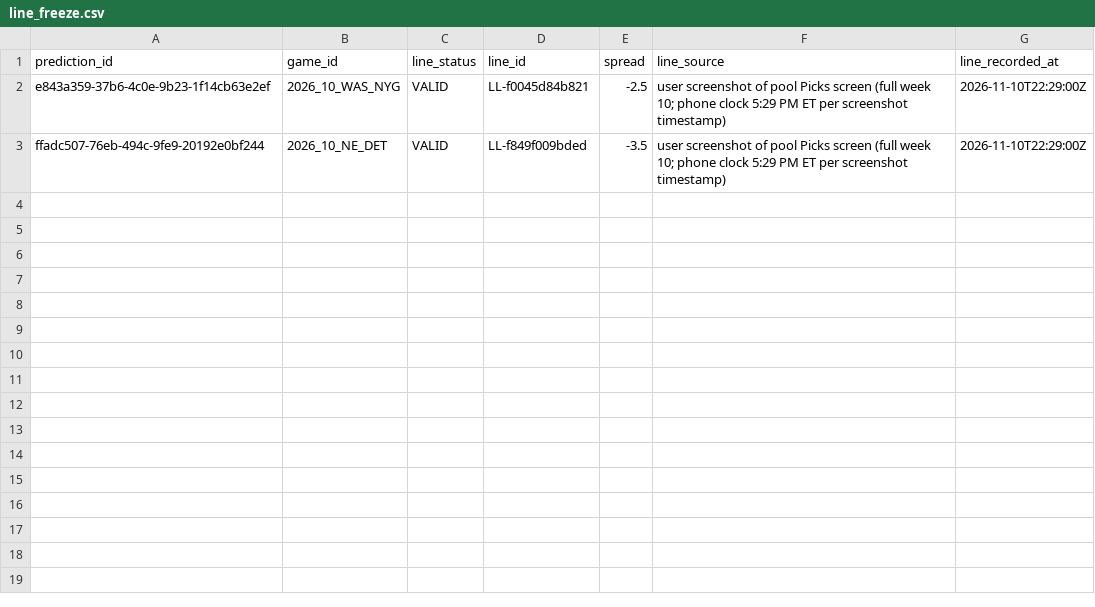
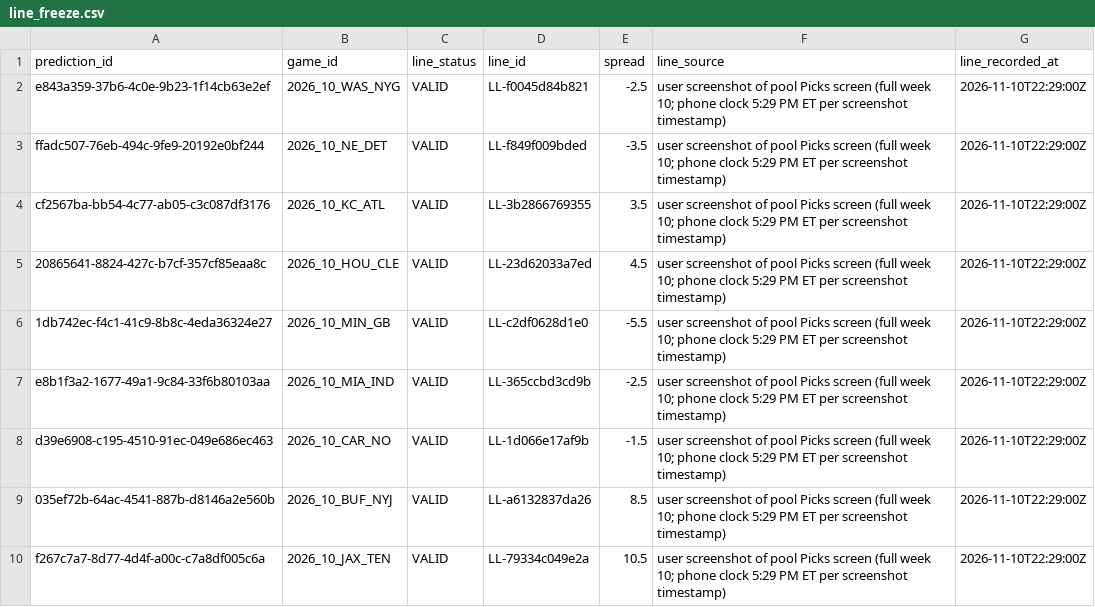
Before and after one commit to wbblanck/NFL_ATS, a CSV file: data/predictions/line_freeze.csv, drawn as a sheet.

```diff
--- a/data/predictions/line_freeze.csv
+++ b/data/predictions/line_freeze.csv
@@ -3 +3,8 @@ e843a359-37b6-4c0e-9b23-1f14cb63e2ef,2026_10_WAS_NYG,VALID,LL-f0045d84b821,-2.5,
 ffadc507-76eb-494c-9fe9-20192e0bf244,2026_10_NE_DET,VALID,LL-f849f009bded,-3.5,user screenshot of pool Picks screen (full week 10; phone clock 5:29 PM ET per screenshot timestamp),2026-11-10T22:29:00Z
+cf2567ba-bb54-4c77-ab05-c3c087df3176,2026_10_KC_ATL,VALID,LL-3b2866769355,3.5,user screenshot of pool Picks screen (full week 10; phone clock 5:29 PM ET per screenshot timestamp),2026-11-10T22:29:00Z
+20865641-8824-427c-b7cf-357cf85eaa8c,2026_10_HOU_CLE,VALID,LL-23d62033a7ed,4.5,user screenshot of pool Picks screen (full week 10; phone clock 5:29 PM ET per screenshot timestamp),2026-11-10T22:29:00Z
+1db742ec-f4c1-41c9-8b8c-4eda36324e27,2026_10_MIN_GB,VALID,LL-c2df0628d1e0,-5.5,user screenshot of pool Picks screen (full week 10; phone clock 5:29 PM ET per screenshot timestamp),2026-11-10T22:29:00Z
+e8b1f3a2-1677-49a1-9c84-33f6b80103aa,2026_10_MIA_IND,VALID,LL-365ccbd3cd9b,-2.5,user screenshot of pool Picks screen (full week 10; phone clock 5:29 PM ET per screenshot timestamp),2026-11-10T22:29:00Z
+d39e6908-c195-4510-91ec-049e686ec463,2026_10_CAR_NO,VALID,LL-1d066e17af9b,-1.5,user screenshot of pool Picks screen (full week 10; phone clock 5:29 PM ET per screenshot timestamp),2026-11-10T22:29:00Z
+035ef72b-64ac-4541-887b-d8146a2e560b,2026_10_BUF_NYJ,VALID,LL-a6132837da26,8.5,user screenshot of pool Picks screen (full week 10; phone clock 5:29 PM ET per screenshot timestamp),2026-11-10T22:29:00Z
+f267c7a7-8d77-4d4f-a00c-c7a8df005c6a,2026_10_JAX_TEN,VALID,LL-79334c049e2a,10.5,user screenshot of pool Picks screen (full week 10; phone clock 5:29 PM ET per screenshot timestamp),2026-11-10T22:29:00Z
```
Also changed, not shown: data/lines/api_usage.csv, data/predictions/predictions.csv, 4 other files.
